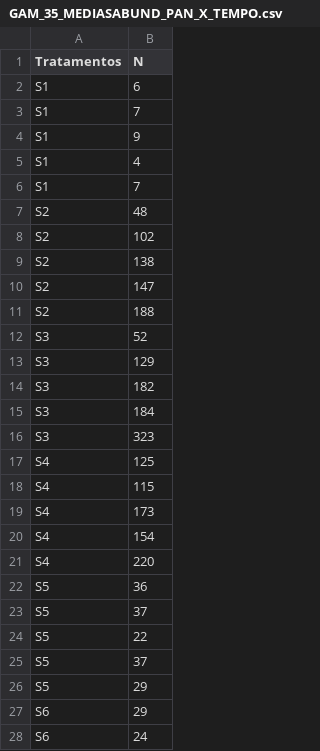
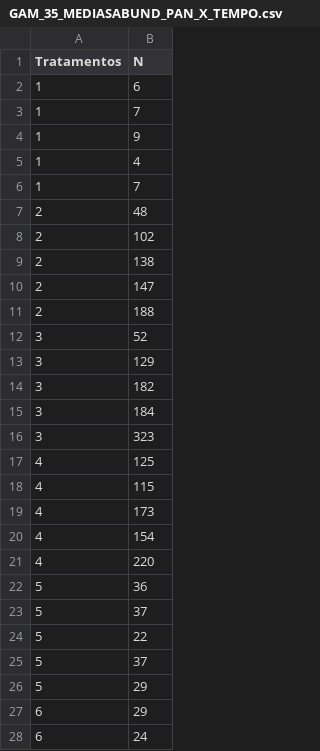
Before and after one commit to lcpsilveira/LABCON, a CSV file: ALINE/GAM_35_MEDIASABUND_PAN_X_TEMPO.csv, drawn as a sheet; only a part is shown; the diff covers the shown part only.

Commit message:
Add files via upload

```diff
--- a/ALINE/GAM_35_MEDIASABUND_PAN_X_TEMPO.csv
+++ b/ALINE/GAM_35_MEDIASABUND_PAN_X_TEMPO.csv
@@ -1,28 +1,28 @@
 Tratamentos,  N
-S1,6
-S1,7
-S1,9
-S1,4
-S1,7
-S2,48
-S2,102
-S2,138
-S2,147
-S2,188
-S3,52
-S3,129
-S3,182
-S3,184
-S3,323
-S4,125
-S4,115
-S4,173
-S4,154
-S4,220
-S5,36
-S5,37
-S5,22
-S5,37
-S5,29
-S6,29
-S6,24
+1,6
+1,7
+1,9
+1,4
+1,7
+2,48
+2,102
+2,138
+2,147
+2,188
+3,52
+3,129
+3,182
+3,184
+3,323
+4,125
+4,115
+4,173
+4,154
+4,220
+5,36
+5,37
+5,22
+5,37
+5,29
+6,29
+6,24
```
Also changed, not shown: 8 edited cells elsewhere in this file.
